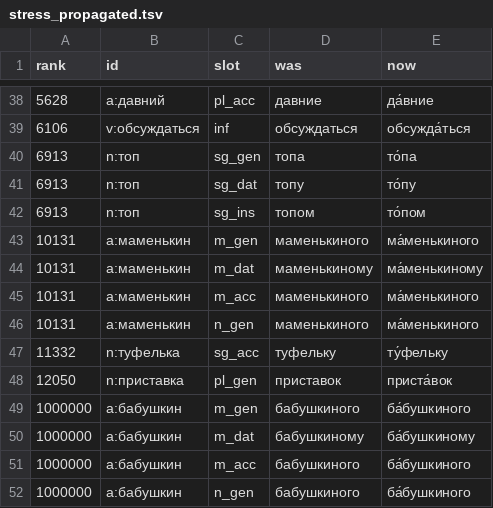
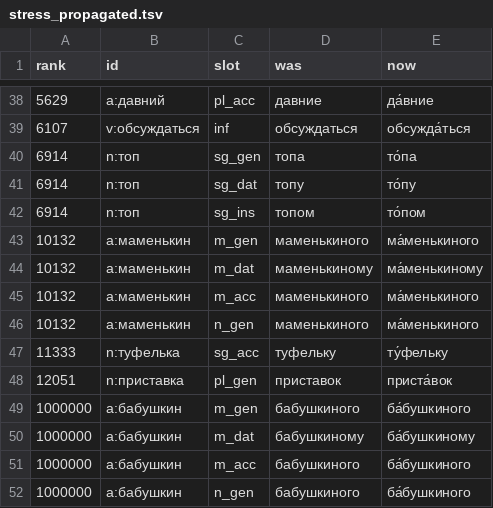
Before and after one commit to mark-152-w/Russian-learner, a TSV file: tools/reports/stress_propagated.tsv, drawn as a sheet; only a part is shown, gaps mark what is left out; the diff covers the shown part only.

```diff
--- a/tools/reports/stress_propagated.tsv
+++ b/tools/reports/stress_propagated.tsv
@@ -38,12 +38,12 @@ rank	id	slot	was	now
-5628	a:давний	pl_acc	давние	да́вние
-6106	v:обсуждаться	inf	обсуждаться	обсужда́ться
-6913	n:топ	sg_gen	топа	то́па
-6913	n:топ	sg_dat	топу	то́пу
-6913	n:топ	sg_ins	топом	то́пом
-10131	a:маменькин	m_gen	маменькиного	ма́менькиного
-10131	a:маменькин	m_dat	маменькиному	ма́менькиному
-10131	a:маменькин	m_acc	маменькиного	ма́менькиного
-10131	a:маменькин	n_gen	маменькиного	ма́менькиного
-11332	n:туфелька	sg_acc	туфельку	ту́фельку
-12050	n:приставка	pl_gen	приставок	приста́вок
+5629	a:давний	pl_acc	давние	да́вние
+6107	v:обсуждаться	inf	обсуждаться	обсужда́ться
+6914	n:топ	sg_gen	топа	то́па
+6914	n:топ	sg_dat	топу	то́пу
+6914	n:топ	sg_ins	топом	то́пом
+10132	a:маменькин	m_gen	маменькиного	ма́менькиного
+10132	a:маменькин	m_dat	маменькиному	ма́менькиному
+10132	a:маменькин	m_acc	маменькиного	ма́менькиного
+10132	a:маменькин	n_gen	маменькиного	ма́менькиного
+11333	n:туфелька	sg_acc	туфельку	ту́фельку
+12051	n:приставка	pl_gen	приставок	приста́вок
 1000000	a:бабушкин	m_gen	бабушкиного	ба́бушкиного
```
Also changed, not shown: 27 edited cells elsewhere in this file, tools/reports/dropped_no_english_top5000.tsv, tools/reports/morph_disagreements.tsv, 35 other files.
